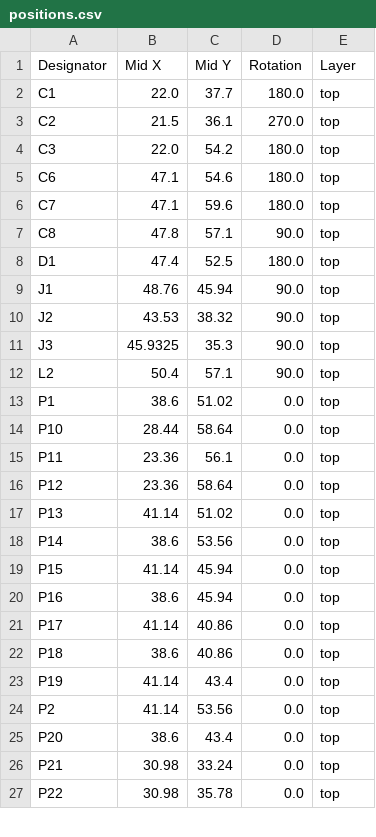
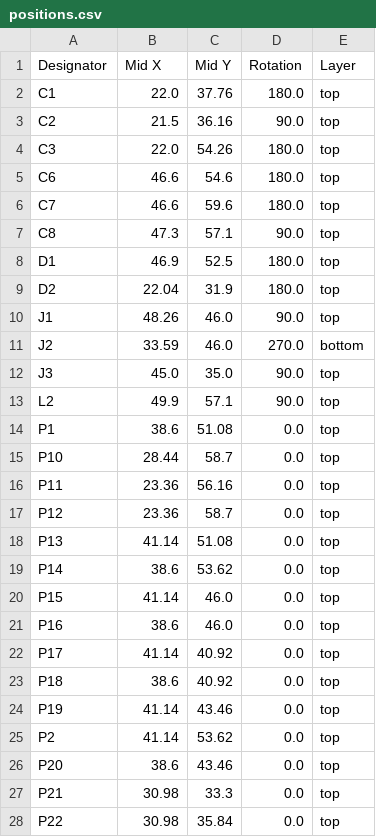
Before and after one commit to revk/ESP32-Generic, a CSV file: PCB/GenericS3/production/positions.csv, drawn as a sheet; only a part is shown; the diff covers the shown part only.

```diff
--- a/PCB/GenericS3/production/positions.csv
+++ b/PCB/GenericS3/production/positions.csv
@@ -1,27 +1,28 @@
 Designator,Mid X,Mid Y,Rotation,Layer
-C1,22.0,37.7,180.0,top
-C2,21.5,36.1,270.0,top
-C3,22.0,54.2,180.0,top
-C6,47.1,54.6,180.0,top
-C7,47.1,59.6,180.0,top
-C8,47.8,57.1,90.0,top
-D1,47.4,52.5,180.0,top
-J1,48.76,45.94,90.0,top
-J2,43.53,38.32,90.0,top
-J3,45.9325,35.3,90.0,top
-L2,50.4,57.1,90.0,top
-P1,38.6,51.02,0.0,top
-P10,28.44,58.64,0.0,top
-P11,23.36,56.1,0.0,top
-P12,23.36,58.64,0.0,top
-P13,41.14,51.02,0.0,top
-P14,38.6,53.56,0.0,top
-P15,41.14,45.94,0.0,top
-P16,38.6,45.94,0.0,top
-P17,41.14,40.86,0.0,top
-P18,38.6,40.86,0.0,top
-P19,41.14,43.4,0.0,top
-P2,41.14,53.56,0.0,top
-P20,38.6,43.4,0.0,top
-P21,30.98,33.24,0.0,top
-P22,30.98,35.78,0.0,top
+C1,22.0,37.76,180.0,top
+C2,21.5,36.16,90.0,top
+C3,22.0,54.26,180.0,top
+C6,46.6,54.6,180.0,top
+C7,46.6,59.6,180.0,top
+C8,47.3,57.1,90.0,top
+D1,46.9,52.5,180.0,top
+D2,22.04,31.9,180.0,top
+J1,48.26,46.0,90.0,top
+J2,33.59,46.0,270.0,bottom
+J3,45.0,35.0,90.0,top
+L2,49.9,57.1,90.0,top
+P1,38.6,51.08,0.0,top
+P10,28.44,58.7,0.0,top
+P11,23.36,56.16,0.0,top
+P12,23.36,58.7,0.0,top
+P13,41.14,51.08,0.0,top
+P14,38.6,53.62,0.0,top
+P15,41.14,46.0,0.0,top
+P16,38.6,46.0,0.0,top
+P17,41.14,40.92,0.0,top
+P18,38.6,40.92,0.0,top
+P19,41.14,43.46,0.0,top
+P2,41.14,53.62,0.0,top
+P20,38.6,43.46,0.0,top
+P21,30.98,33.3,0.0,top
+P22,30.98,35.84,0.0,top
```
Also changed, not shown: 1 added row and 41 edited cells elsewhere in this file, PCB/GenericS3/production/bom.csv, PCB/GenericS3/production/designators.csv, 10 other files.
